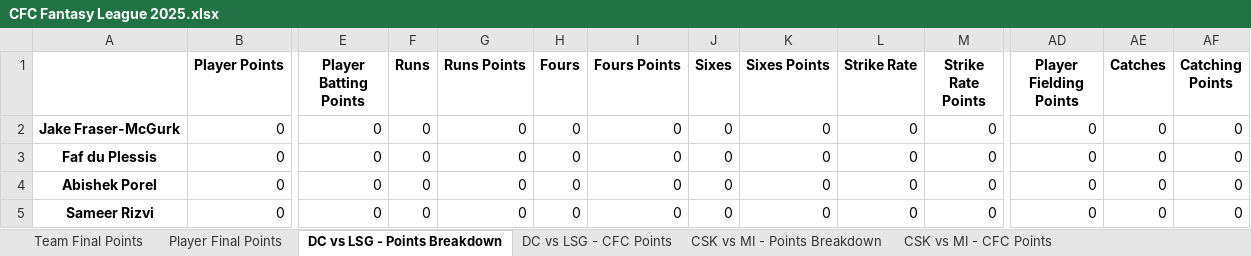
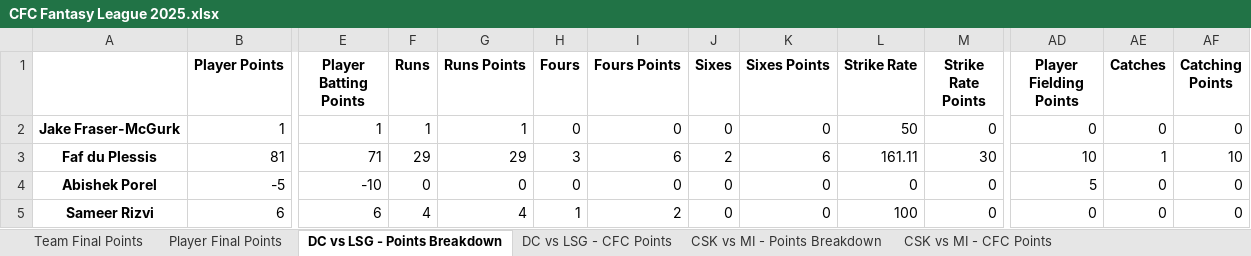
Before and after one commit to VarunVKamath/cfc-fantasy-league-be, an Excel workbook: CFC Fantasy League 2025.xlsx, sheet DC vs LSG - Points Breakdown, drawn as a sheet; only a part is shown, gaps mark what is left out; values as stored, in another font and other column widths than the file's, no borders; the diff covers the shown part only; the diff names each change by its address in the sheet, - before the commit and + after, or states it on an @@ line.

```diff
--- a/CFC Fantasy League 2025.xlsx (sheet DC vs LSG - Points Breakdown)
+++ b/CFC Fantasy League 2025.xlsx (sheet DC vs LSG - Points Breakdown)
-B2 (Player Points): 0
+B2 (Player Points): 1
-E2 (Player Batting Points): 0
+E2 (Player Batting Points): 1
-F2 (Runs): 0
+F2 (Runs): 1
-G2 (Runs Points): 0
+G2 (Runs Points): 1
-L2 (Strike Rate): 0
+L2 (Strike Rate): 50
-B3 (Player Points): 0
+B3 (Player Points): 81
-E3 (Player Batting Points): 0
+E3 (Player Batting Points): 71
-F3 (Runs): 0
+F3 (Runs): 29
-G3 (Runs Points): 0
+G3 (Runs Points): 29
-H3 (Fours): 0
+H3 (Fours): 3
-I3 (Fours Points): 0
+I3 (Fours Points): 6
-J3 (Sixes): 0
+J3 (Sixes): 2
-K3 (Sixes Points): 0
+K3 (Sixes Points): 6
-L3 (Strike Rate): 0
+L3 (Strike Rate): 161.11
-M3 (Strike Rate Points): 0
+M3 (Strike Rate Points): 30
-AD3 (Player Fielding Points): 0
+AD3 (Player Fielding Points): 10
-AE3 (Catches): 0
+AE3 (Catches): 1
-AF3 (Catching Points): 0
+AF3 (Catching Points): 10
-B4 (Player Points): 0
+B4 (Player Points): -5
-E4 (Player Batting Points): 0
+E4 (Player Batting Points): -10
-AD4 (Player Fielding Points): 0
+AD4 (Player Fielding Points): 5
-B5 (Player Points): 0
+B5 (Player Points): 6
-E5 (Player Batting Points): 0
+E5 (Player Batting Points): 6
-F5 (Runs): 0
+F5 (Runs): 4
-G5 (Runs Points): 0
+G5 (Runs Points): 4
-H5 (Fours): 0
+H5 (Fours): 1
-I5 (Fours Points): 0
+I5 (Fours Points): 2
-L5 (Strike Rate): 0
+L5 (Strike Rate): 100
```
Also changed, not shown: 1 added row, 4 removed rows and 153 edited cells elsewhere in this sheet, sheet Player Final Points, sheet SRH vs RR - Points Breakdown, sheet CSK vs MI - Points Breakdown, sheet Team Final Points, sheet DC vs LSG - CFC Points, sheet KKR vs RCB - Points Breakdown, 3 more sheets, 10 other files.
